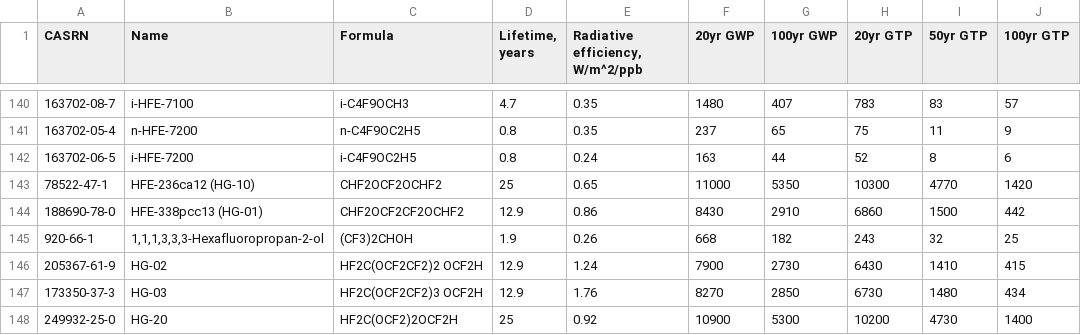
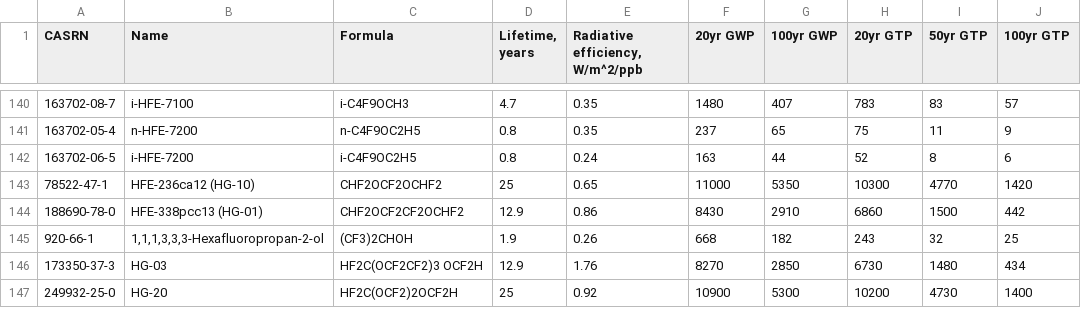
Before and after one commit to CalebBell/chemicals, a TSV file: chemicals/Environment/Official Global Warming Potentials 2013.tsv, drawn as a sheet; only a part is shown, gaps mark what is left out; the diff names each change by its address in the sheet, - before the commit and + after, or states it on an @@ line.

Commit message:
Remove duplicate value of 205367-61-9 as HG-02 is a duplicate

```diff
--- a/chemicals/Environment/Official Global Warming Potentials 2013.tsv
+++ b/chemicals/Environment/Official Global Warming Potentials 2013.tsv
-row 146: 205367-61-9 | HG-02 | HF2C(OCF2CF2)2 OCF2H | 12.9 | 1.24 | 7900 | 2730 | 6430 | 1410 | 415
```
